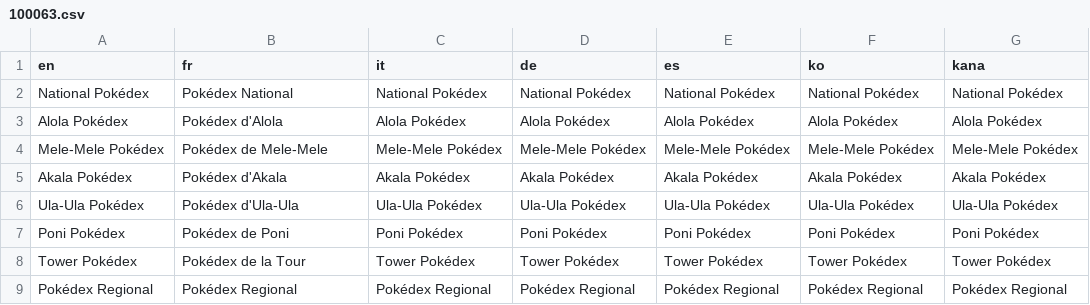
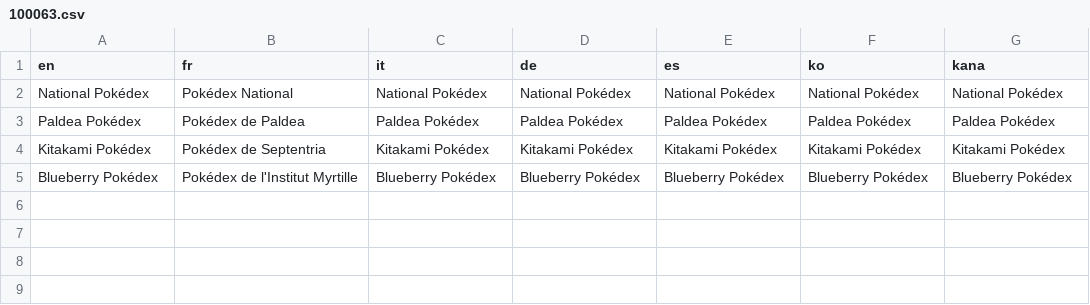
Before and after one commit to rankodev/Project-Sandy---Movie-Act, a CSV file: Data/Text/Dialogs/100063.csv, drawn as a sheet; removed rows and columns are numbered as before the commit, all else as after; the diff names each change by its address in the sheet, - before the commit and + after, or states it on an @@ line.

Commit message:
Gen 9 Text + Scraggy

```diff
--- a/Data/Text/Dialogs/100063.csv
+++ b/Data/Text/Dialogs/100063.csv
-row 3: Alola Pokédex | Pokédex d'Alola | Alola Pokédex | Alola Pokédex | Alola Pokédex | Alola Pokédex | Alola Pokédex
-row 4: Mele-Mele Pokédex | Pokédex de Mele-Mele | Mele-Mele Pokédex | Mele-Mele Pokédex | Mele-Mele Pokédex | Mele-Mele Pokédex | Mele-Mele Pokédex
-row 5: Akala Pokédex | Pokédex d'Akala | Akala Pokédex | Akala Pokédex | Akala Pokédex | Akala Pokédex | Akala Pokédex
-row 6: Ula-Ula Pokédex | Pokédex d'Ula-Ula | Ula-Ula Pokédex | Ula-Ula Pokédex | Ula-Ula Pokédex | Ula-Ula Pokédex | Ula-Ula Pokédex
-row 7: Poni Pokédex | Pokédex de Poni | Poni Pokédex | Poni Pokédex | Poni Pokédex | Poni Pokédex | Poni Pokédex
-row 8: Tower Pokédex | Pokédex de la Tour | Tower Pokédex | Tower Pokédex | Tower Pokédex | Tower Pokédex | Tower Pokédex
-row 9: Pokédex Regional | Pokédex Regional | Pokédex Regional | Pokédex Regional | Pokédex Regional | Pokédex Regional | Pokédex Regional
+row 3: Paldea Pokédex | Pokédex de Paldea | Paldea Pokédex | Paldea Pokédex | Paldea Pokédex | Paldea Pokédex | Paldea Pokédex
+row 4: Kitakami Pokédex | Pokédex de Septentria | Kitakami Pokédex | Kitakami Pokédex | Kitakami Pokédex | Kitakami Pokédex | Kitakami Pokédex
+row 5: Blueberry Pokédex | Pokédex de l'Institut Myrtille | Blueberry Pokédex | Blueberry Pokédex | Blueberry Pokédex | Blueberry Pokédex | Blueberry Pokédex
```
Also changed, not shown: 21 other files.
